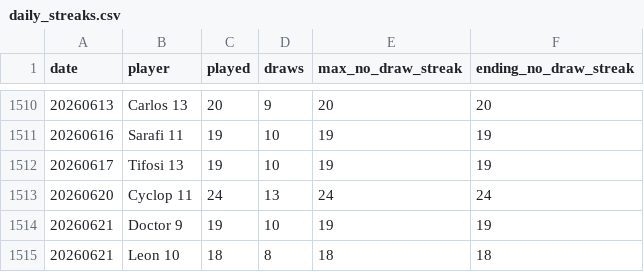
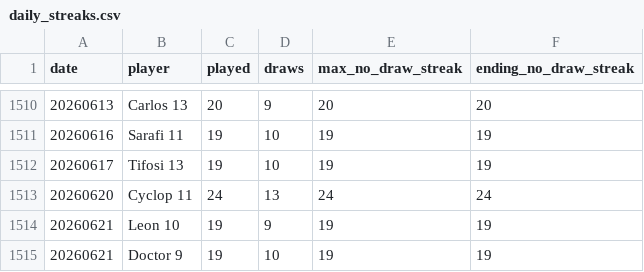
Before and after one commit to dgonzalez13/esports-tracker-full, a CSV file: gt/output/daily_streaks.csv, drawn as a sheet; only a part is shown, gaps mark what is left out.

```diff
--- a/gt/output/daily_streaks.csv
+++ b/gt/output/daily_streaks.csv
@@ -1513,3 +1513,3 @@ date,player,played,draws,max_no_draw_streak,ending_no_draw_streak
 20260620,Cyclop 11,24,13,24,24
+20260621,Leon 10,19,9,19,19
 20260621,Doctor 9,19,10,19,19
-20260621,Leon 10,18,8,18,18
```
Also changed, not shown: gt/output/daily_streak_summary.csv, gt/output/draw_records_highest.csv, 10 other files.
